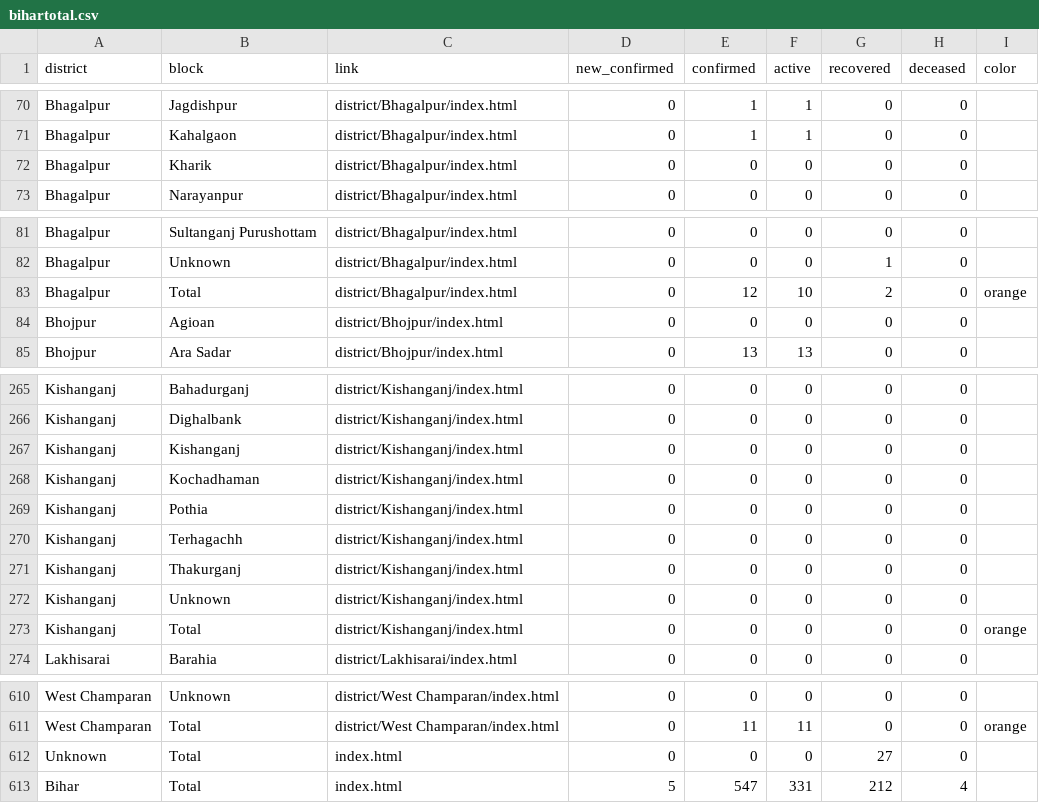
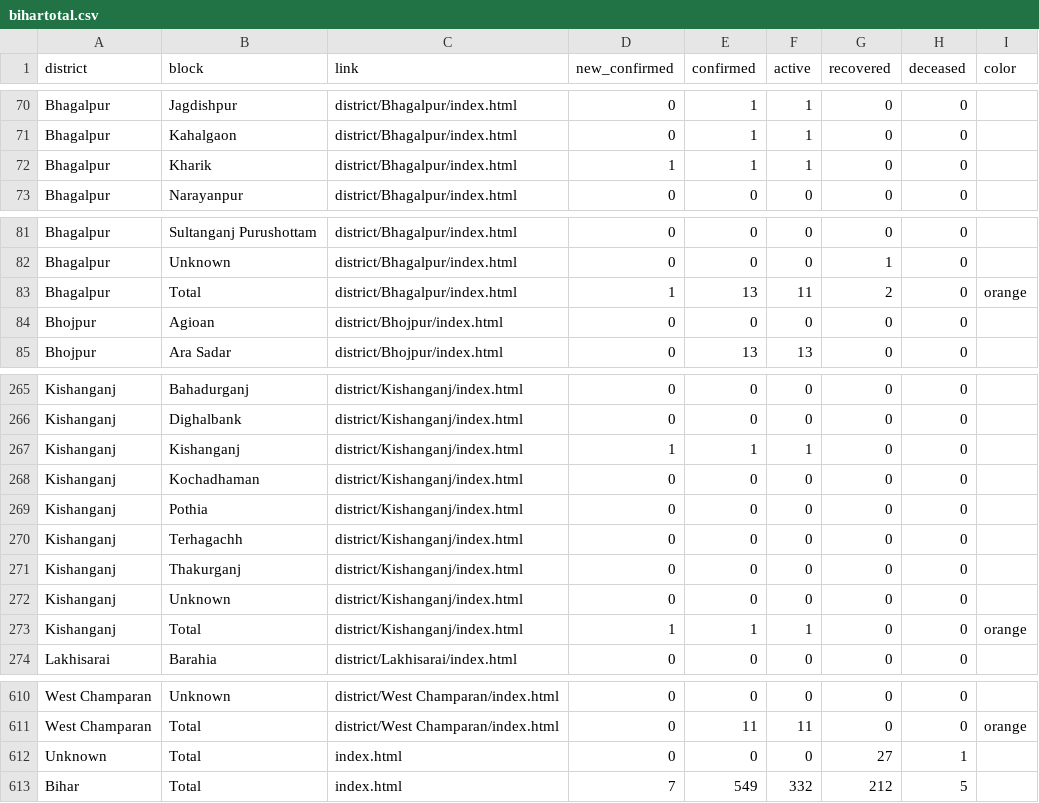
Before and after one commit to coronainbihar/coronainbihar.github.io, a CSV file: bihartotal.csv, drawn as a sheet; only a part is shown, gaps mark what is left out.

```diff
--- a/bihartotal.csv
+++ b/bihartotal.csv
@@ -71,3 +71,3 @@ Bhagalpur,Jagdishpur,district/Bhagalpur/index.html,0,1,1,0,0,
 Bhagalpur,Kahalgaon,district/Bhagalpur/index.html,0,1,1,0,0,
-Bhagalpur,Kharik,district/Bhagalpur/index.html,0,0,0,0,0,
+Bhagalpur,Kharik,district/Bhagalpur/index.html,1,1,1,0,0,
 Bhagalpur,Narayanpur,district/Bhagalpur/index.html,0,0,0,0,0,
@@ -82,3 +82,3 @@ Bhagalpur,Sultanganj Purushottam,district/Bhagalpur/index.html,0,0,0,0,0,
 Bhagalpur,Unknown,district/Bhagalpur/index.html,0,0,0,1,0,
-Bhagalpur,Total,district/Bhagalpur/index.html,0,12,10,2,0,orange
+Bhagalpur,Total,district/Bhagalpur/index.html,1,13,11,2,0,orange
 Bhojpur,Agioan,district/Bhojpur/index.html,0,0,0,0,0,
@@ -266,3 +266,3 @@ Kishanganj,Bahadurganj,district/Kishanganj/index.html,0,0,0,0,0,
 Kishanganj,Dighalbank,district/Kishanganj/index.html,0,0,0,0,0,
-Kishanganj,Kishanganj,district/Kishanganj/index.html,0,0,0,0,0,
+Kishanganj,Kishanganj,district/Kishanganj/index.html,1,1,1,0,0,
 Kishanganj,Kochadhaman,district/Kishanganj/index.html,0,0,0,0,0,
@@ -272,3 +272,3 @@ Kishanganj,Thakurganj,district/Kishanganj/index.html,0,0,0,0,0,
 Kishanganj,Unknown,district/Kishanganj/index.html,0,0,0,0,0,
-Kishanganj,Total,district/Kishanganj/index.html,0,0,0,0,0,orange
+Kishanganj,Total,district/Kishanganj/index.html,1,1,1,0,0,orange
 Lakhisarai,Barahia,district/Lakhisarai/index.html,0,0,0,0,0,
@@ -611,3 +611,3 @@ West Champaran,Unknown,district/West Champaran/index.html,0,0,0,0,0,
 West Champaran,Total,district/West Champaran/index.html,0,11,11,0,0,orange
-Unknown,Total,index.html,0,0,0,27,0,
-Bihar,Total,index.html,5,547,331,212,4,
+Unknown,Total,index.html,0,0,0,27,1,
+Bihar,Total,index.html,7,549,332,212,5,
```
Also changed, not shown: 3 other files.
